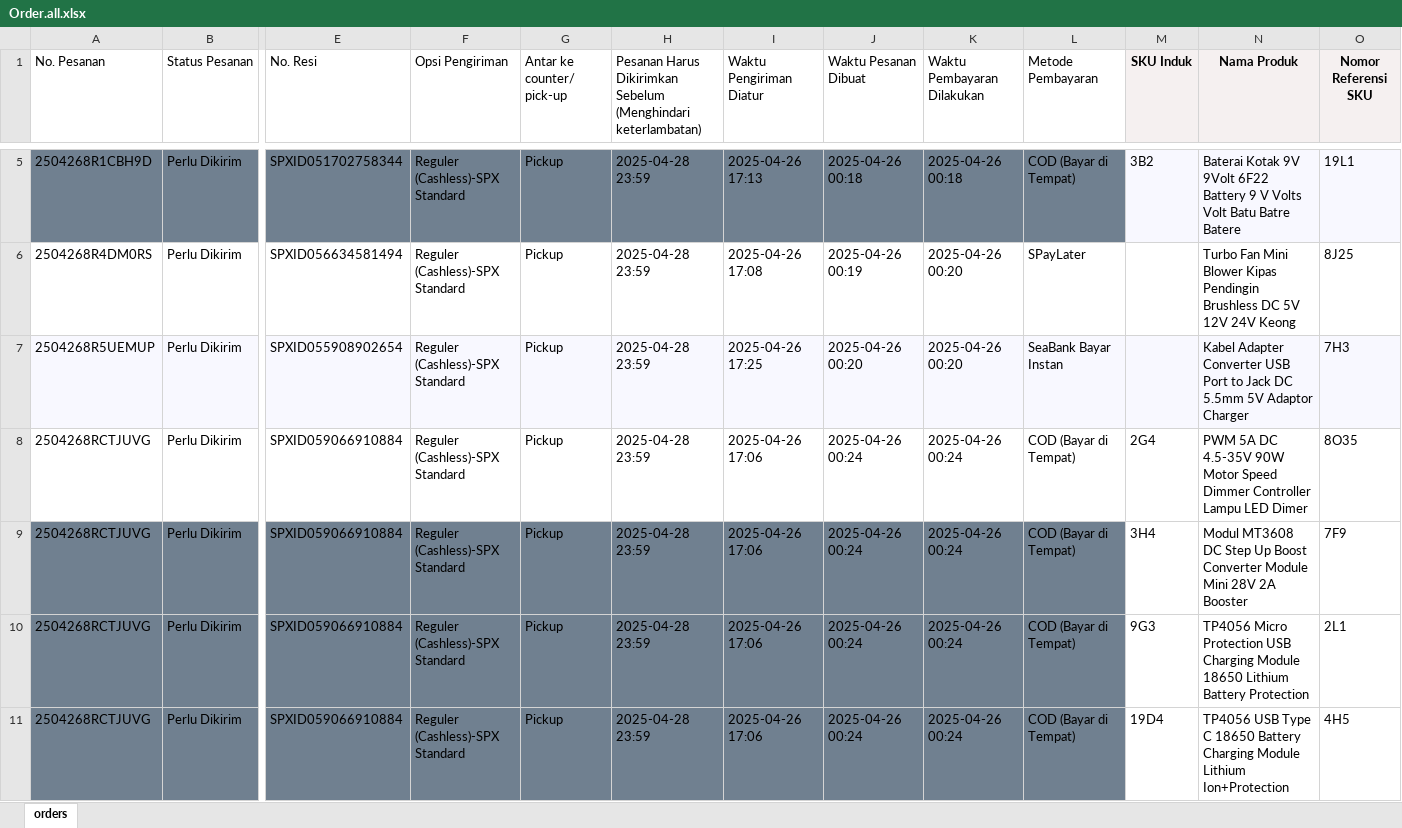
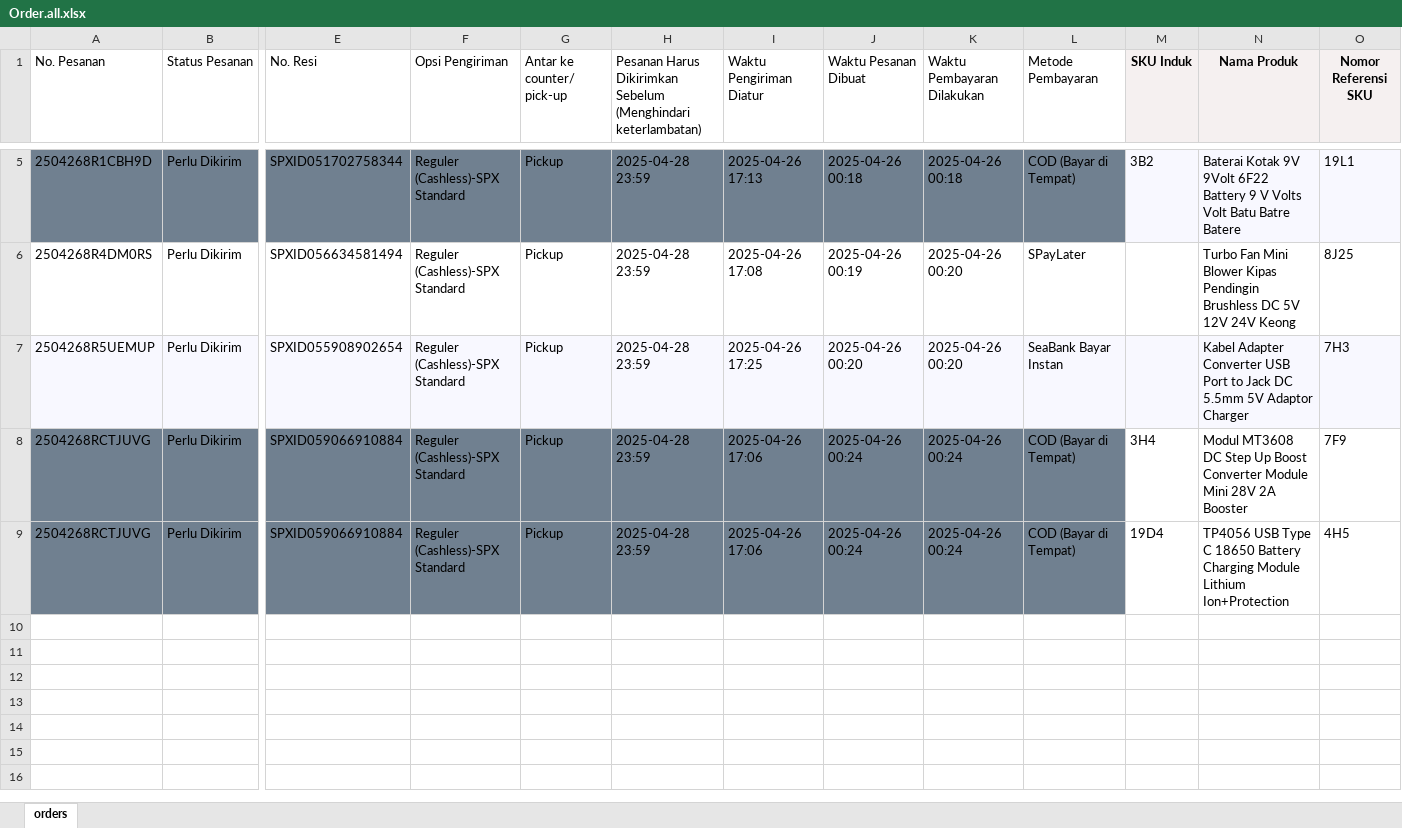
Before and after one commit to rfqir/inventory-accounting-backend, an Excel workbook: assets/excel/Order.all.xlsx, sheet orders, drawn as a sheet; only a part is shown, gaps mark what is left out; values as stored, in another font and other column widths than the file's, no borders; charts and pictures not drawn; rows hold the shown columns only; the diff names each change by its address in the sheet, - before the commit and + after, or states it on an @@ line.

```diff
--- a/assets/excel/Order.all.xlsx (sheet orders)
+++ b/assets/excel/Order.all.xlsx (sheet orders)
-row 8: 2504268RCTJUVG | Perlu Dikirim | SPXID059066910884 | Reguler (Cashless)-SPX Standard | Pickup | 2025-04-28 23:59 | 2025-04-26 17:06 | 2025-04-26 00:24 | 2025-04-26 00:24 | COD (Bayar di Tempat) | 2G4 | PWM 5A DC 4.5-35V 90W Motor Speed Dimmer Controller Lampu LED Dimer | 8O35
-row 10: 2504268RCTJUVG | Perlu Dikirim | SPXID059066910884 | Reguler (Cashless)-SPX Standard | Pickup | 2025-04-28 23:59 | 2025-04-26 17:06 | 2025-04-26 00:24 | 2025-04-26 00:24 | COD (Bayar di Tempat) | 9G3 | TP4056 Micro Protection USB Charging Module 18650 Lithium Battery Protection | 2L1
```
Also changed, not shown: assets/excel/Order.all3.xlsx, 7 other files.
